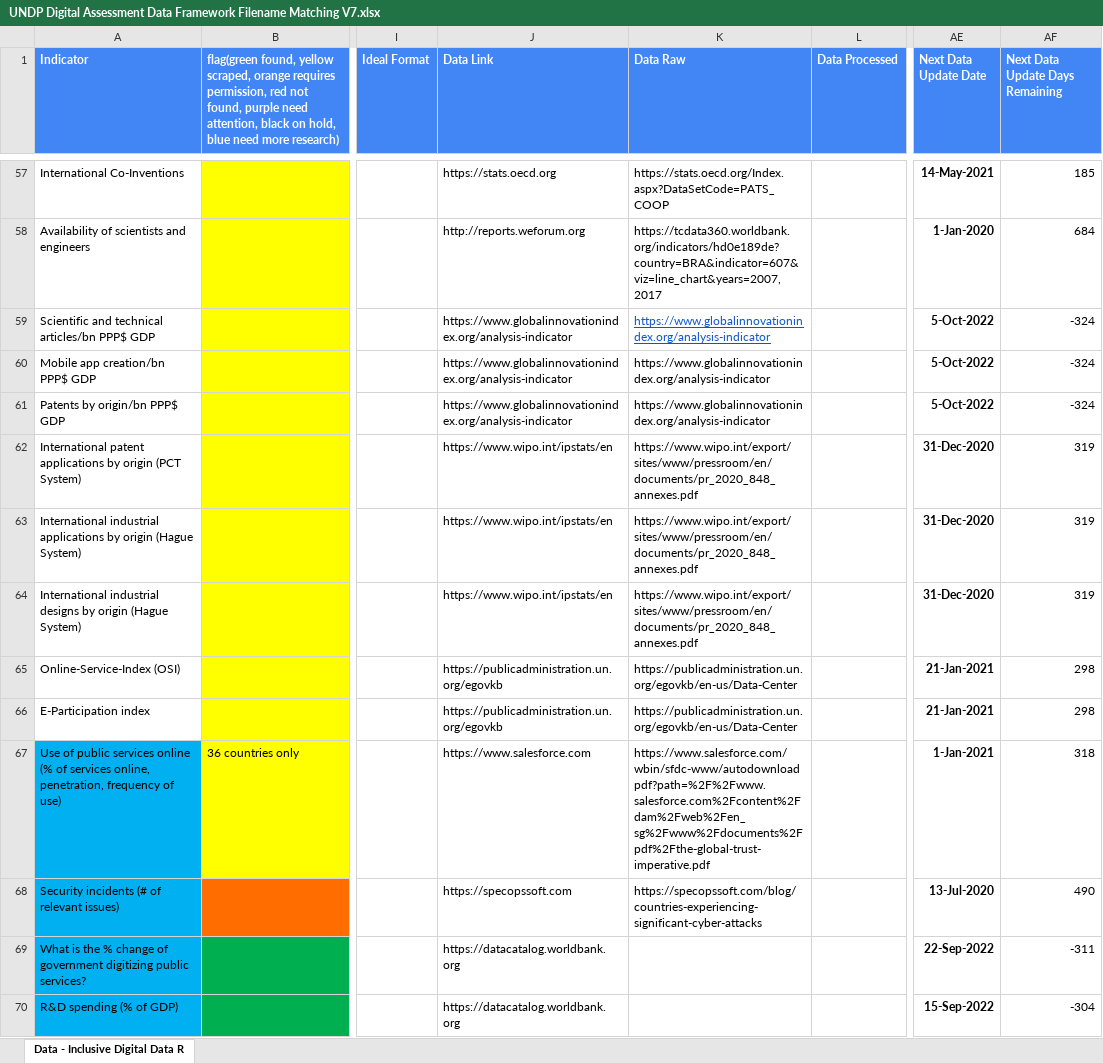
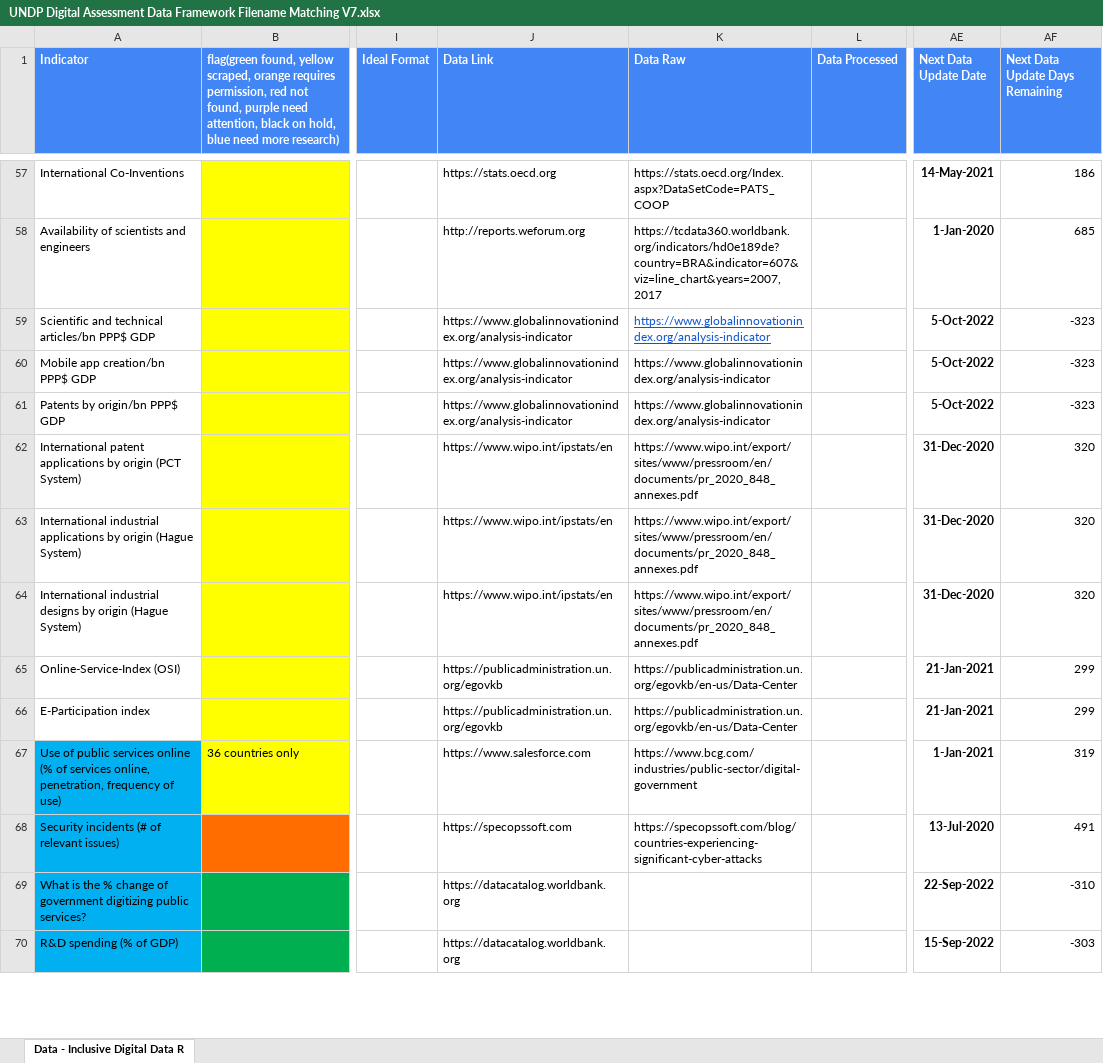
Before and after one commit to undp/digital-development-compass, an Excel workbook: UNDP Digital Assessment Data Framework Filename Matching V7.xlsx, sheet Data - Inclusive Digital Data R, drawn as a sheet; only a part is shown, gaps mark what is left out; values as stored, in another font and other column widths than the file's, no borders; charts and pictures and conditional formats not drawn; the diff covers the shown part only; the diff names each change by its address in the sheet, - before the commit and + after, or states it on an @@ line.

Commit message:
Update UNDP Digital Assessment Data Framework Filename Matching V7.xlsx

```diff
--- a/UNDP Digital Assessment Data Framework Filename Matching V7.xlsx (sheet Data - Inclusive Digital Data R)
+++ b/UNDP Digital Assessment Data Framework Filename Matching V7.xlsx (sheet Data - Inclusive Digital Data R)
-AF57 (Next Data Update Days Remaining): 185
+AF57 (Next Data Update Days Remaining): 186
-AF58 (Next Data Update Days Remaining): 684
+AF58 (Next Data Update Days Remaining): 685
-AF59:AF61 (Next Data Update Days Remaining): -324
+AF59:AF61 (Next Data Update Days Remaining): -323
-AF62:AF64 (Next Data Update Days Remaining): 319
+AF62:AF64 (Next Data Update Days Remaining): 320
-AF65:AF66 (Next Data Update Days Remaining): 298
+AF65:AF66 (Next Data Update Days Remaining): 299
-K67 (Data Raw): https://www.salesforce.com/wbin/sfdc-www/autodownloadpdf?path=%2F%2Fwww.salesforce.com%2Fcontent%2Fdam%2Fweb%2Fen_sg%2Fwww%2Fdocuments%2Fpdf%2Fthe-global-trust-imperative.pdf
+K67 (Data Raw): https://www.bcg.com/industries/public-sector/digital-government
-AF67 (Next Data Update Days Remaining): 318
+AF67 (Next Data Update Days Remaining): 319
-AF68 (Next Data Update Days Remaining): 490
+AF68 (Next Data Update Days Remaining): 491
-AF69 (Next Data Update Days Remaining): -311
+AF69 (Next Data Update Days Remaining): -310
-AF70 (Next Data Update Days Remaining): -304
+AF70 (Next Data Update Days Remaining): -303
```
Also changed, not shown: 120 edited cells elsewhere in this sheet.
